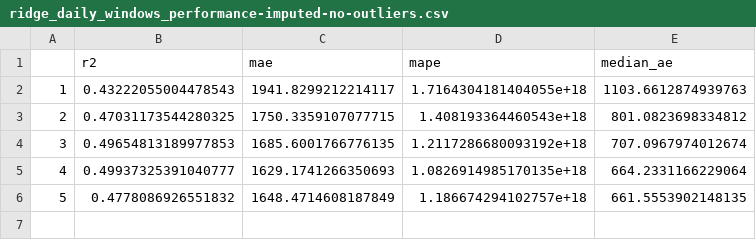
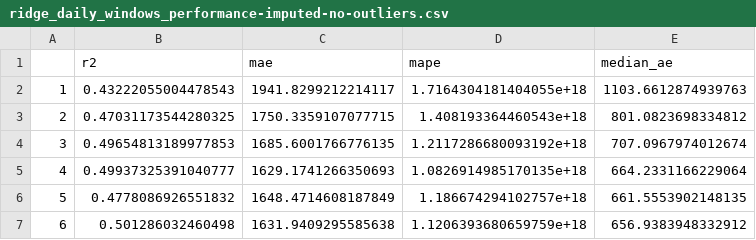
Before and after one commit to stergiosbamp/deep-physical-activity-prediction, a CSV file: results/ridge_daily_windows_performance-imputed-no-outliers.csv, drawn as a sheet; the diff names each change by its address in the sheet, - before the commit and + after, or states it on an @@ line.

```diff
--- a/results/ridge_daily_windows_performance-imputed-no-outliers.csv
+++ b/results/ridge_daily_windows_performance-imputed-no-outliers.csv
+row 7: 6 | 0.501286032460498 | 1631.9409295585638 | 1.1206393680659759e+18 | 656.9383948332912
```
Also changed, not shown: results/gb_daily_windows_performance-imputed-no-outliers.csv, results/ridge_hourly_windows_performance-imputed-no-outliers.csv, 1 other file.
